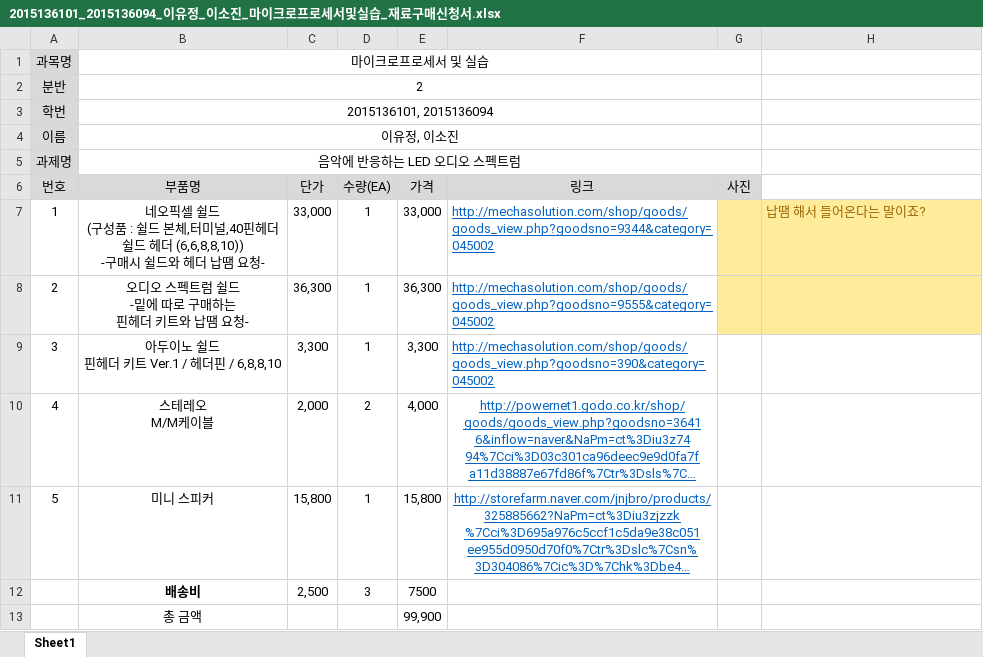
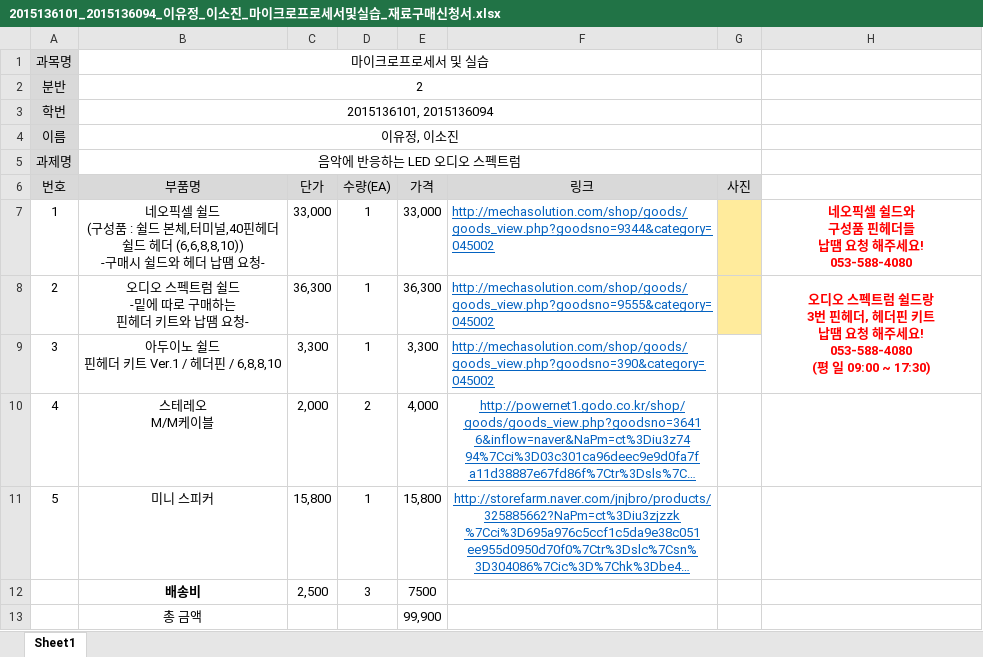
Before and after one commit to kutmicro/2015136101-2015136094, an Excel workbook: 2015136101_2015136094_이유정_이소진_마이크로프로세서및실습_재료구매신청서.xlsx, sheet Sheet1, drawn as a sheet; long unchanged cells end in …; values as stored, in another font and other column widths than the file's, no borders; charts and pictures not drawn; ↵ is a line break in a cell; the diff names each change by its address in the sheet, - before the commit and + after, or states it on an @@ line.

Commit message:
Add files via upload

```diff
--- a/2015136101_2015136094_이유정_이소진_마이크로프로세서및실습_재료구매신청서.xlsx (sheet Sheet1)
+++ b/2015136101_2015136094_이유정_이소진_마이크로프로세서및실습_재료구매신청서.xlsx (sheet Sheet1)
-H7: 납땜 해서 들어온다는 말이죠?
+H7: 네오픽셀 쉴드와 ↵ 구성품 핀헤더들 ↵ 납땜 요청 해주세요! ↵ 053-588-4080
-H7:H8 fill: #FFEB9C
+H7:H8 fill: none
@@ H7 bold: off → on, text colour: #9C6500 → #FF0000, alignment: left → center @@
-H8: (empty)
+H8: 오디오 스펙트럼 쉴드랑 ↵ 3번 핀헤더, 헤더핀 키트 ↵ 납땜 요청 해주세요! ↵ 053-588-4080 ↵ (평 일 09:00 ~ 17:30)
+H8:H9 merged
```
Also changed, not shown: charts or pictures.
